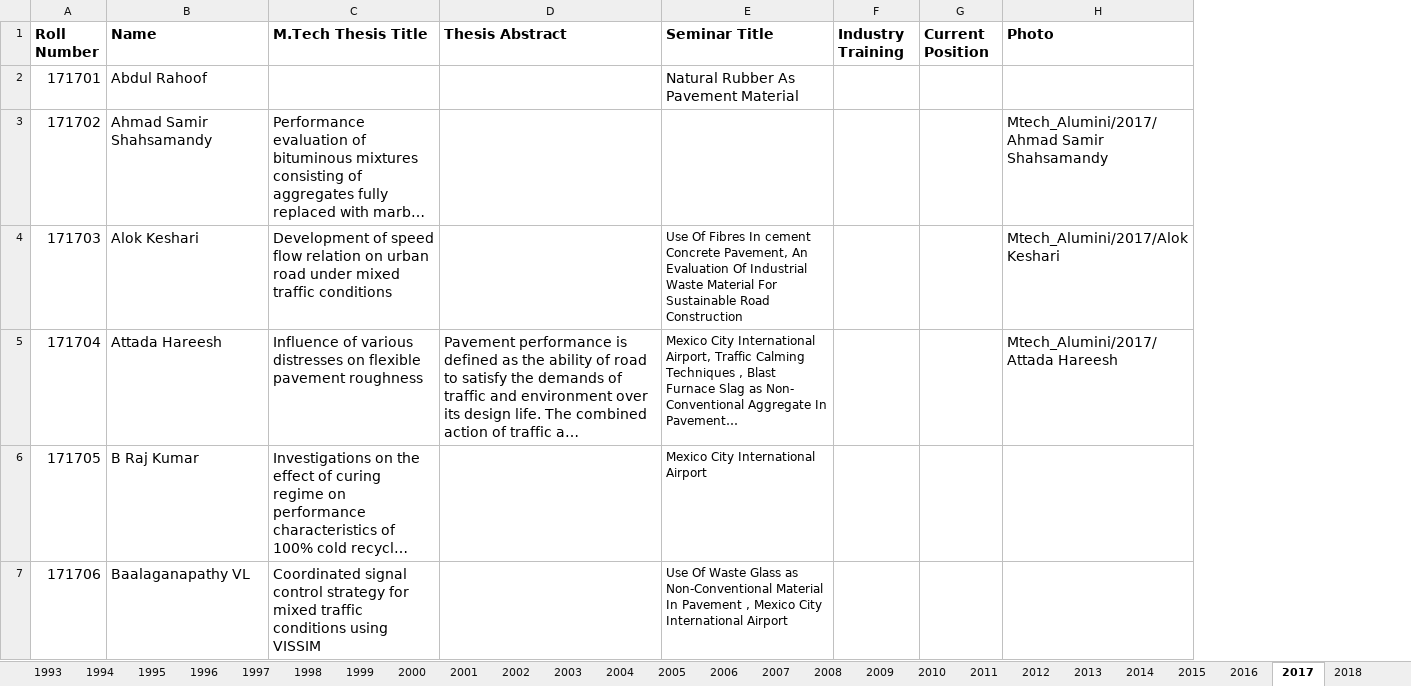
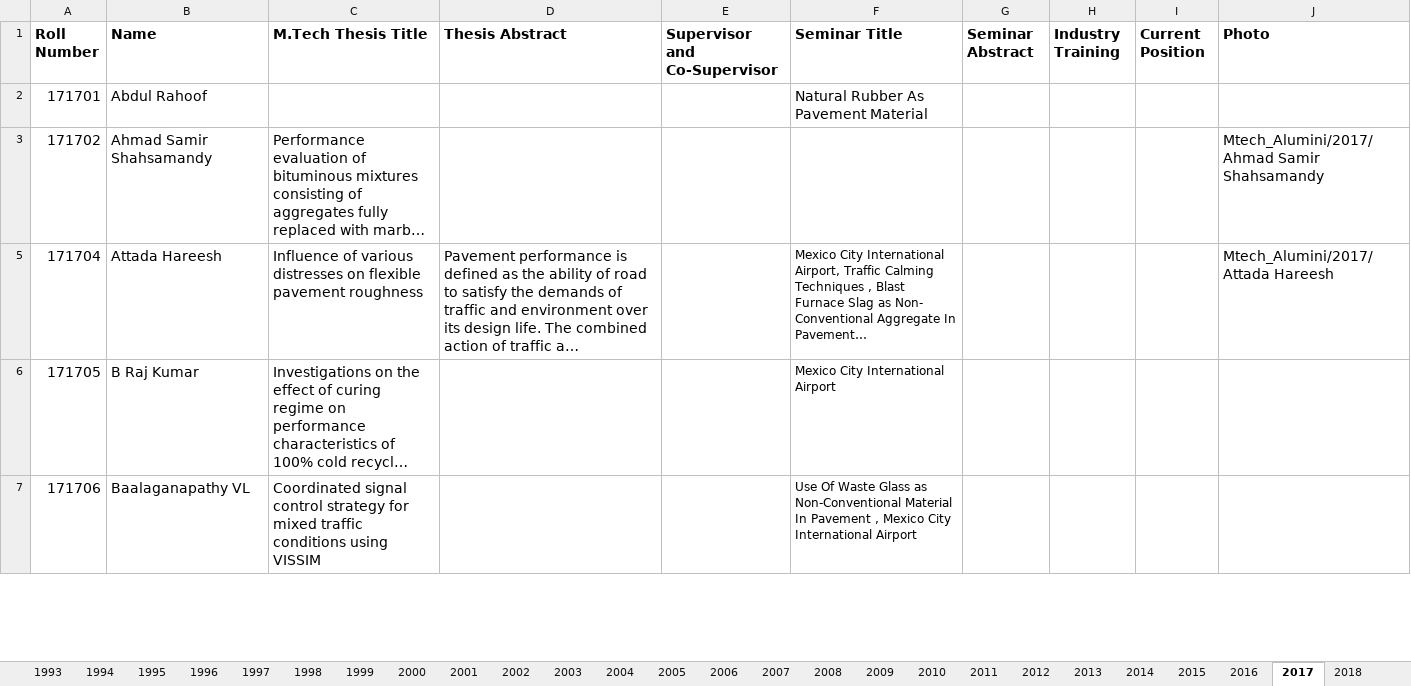
Before and after one commit to varun8074/NITW-Transportation-Division, an Excel workbook: excels/M-Tech_Alumini.xlsx, sheet 2017, drawn as a sheet; only a part is shown; long unchanged cells end in …; values as stored, in another font and other column widths than the file's, no borders; removed rows and columns are numbered as before the commit, all else as after; the diff covers the shown part only; the diff names each change by its address in the sheet, - before the commit and + after, or states it on an @@ line.

```diff
--- a/excels/M-Tech_Alumini.xlsx (sheet 2017)
+++ b/excels/M-Tech_Alumini.xlsx (sheet 2017)
+column E (Supervisor and Co-Supervisor), empty
+column G (Seminar Abstract), empty
-row 4: 171703 | Alok Keshari | Development of speed flow relation on urban road under mixed traffic conditions |  | Use Of Fibres In cement Concrete Pavement, An Evaluation Of Industrial Waste Material For Sustainable Road Construction |  |  | Mtech_Alumini/2017/Alok Keshari
```
Also changed, not shown: 13 removed rows and 1 edited cell elsewhere in this sheet, sheet 2014, sheet 2008, sheet 2007, sheet 2009, sheet 2006, sheet 1995, 50 more sheets, other sheet tabs, hidden cells, excels/Research.xlsx, excels/faculty.xlsx, 5 other files.
